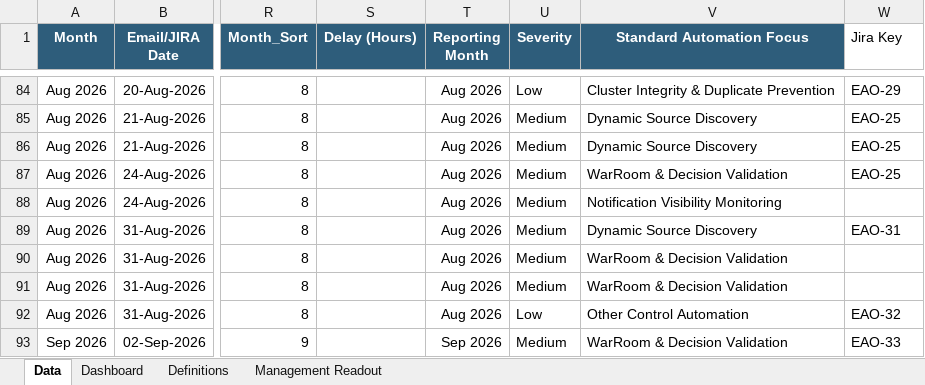
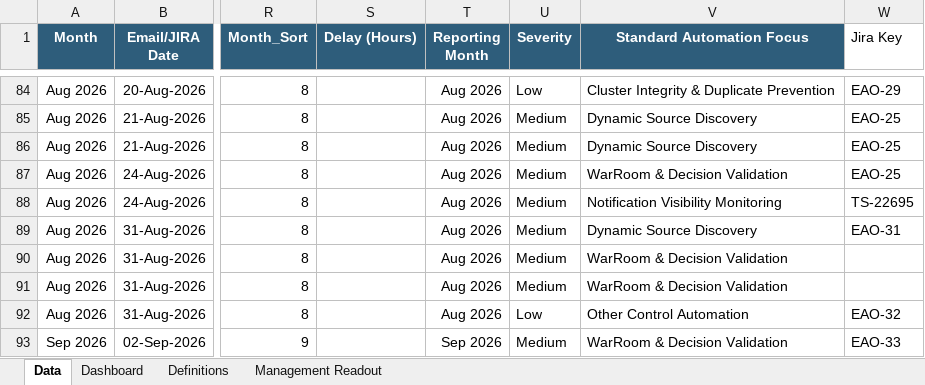
Before and after one commit to sangrambarger/EventWatch_Customer_Complaints, an Excel workbook: EventWatch_Customer_Complaints_2026.xlsx, sheet Data, drawn as a sheet; only a part is shown, gaps mark what is left out; values as stored, in another font and other column widths than the file's, no borders; conditional formats and table styles not drawn; the diff names each change by its address in the sheet, - before the commit and + after, or states it on an @@ line.

```diff
--- a/EventWatch_Customer_Complaints_2026.xlsx (sheet Data)
+++ b/EventWatch_Customer_Complaints_2026.xlsx (sheet Data)
-W88 (Jira Key): (empty)
+W88 (Jira Key): TS-22695
```
Also changed, not shown: 1 other file.
